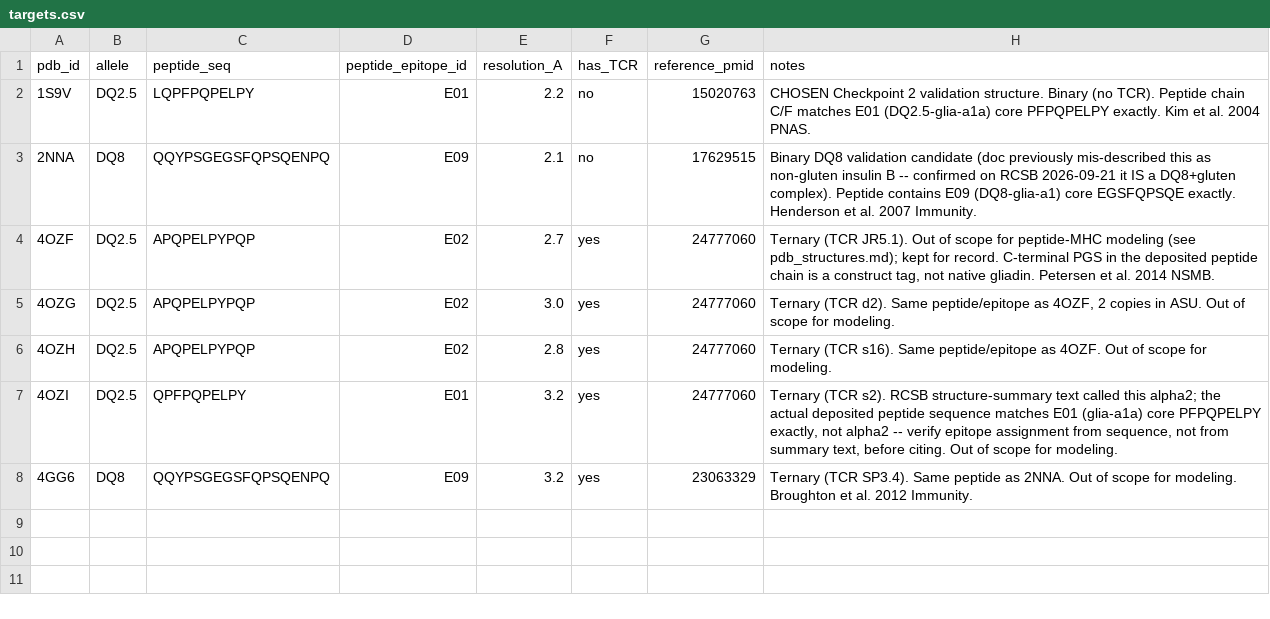
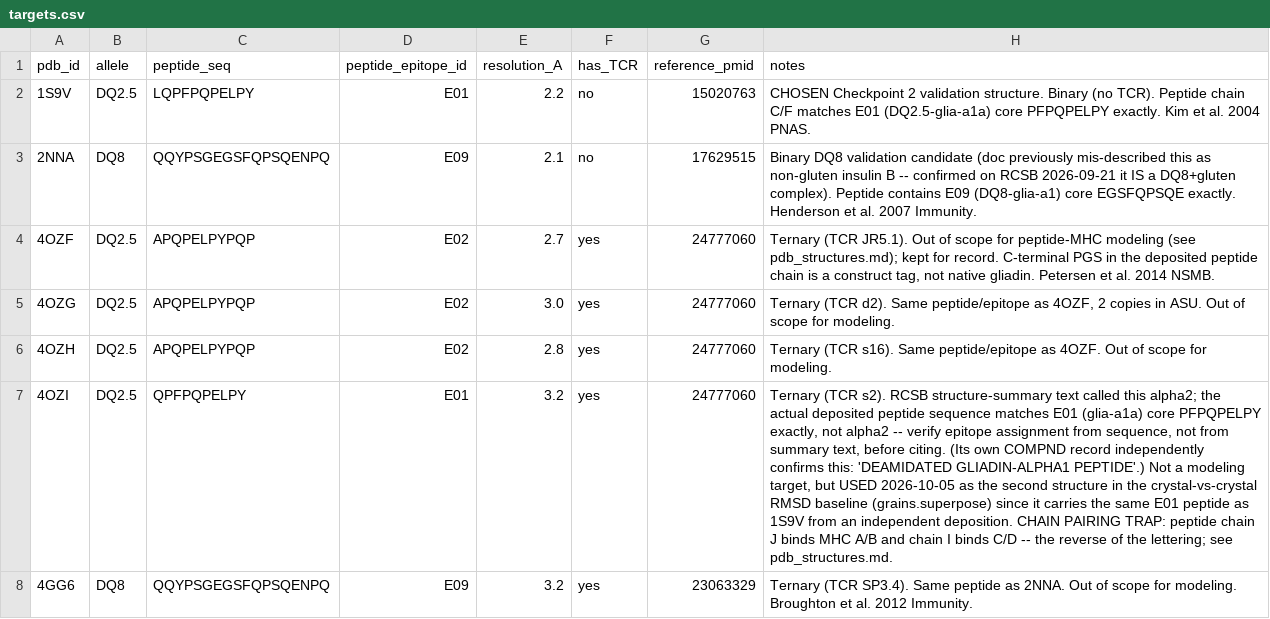
Before and after one commit to sefermata/grains, a CSV file: data/processed/targets.csv, drawn as a sheet; the diff names each change by its address in the sheet, - before the commit and + after, or states it on an @@ line.

```diff
--- a/data/processed/targets.csv
+++ b/data/processed/targets.csv
-H7 (notes): …before citing. Out of scope for modeling.
+H7 (notes): …before citing. (Its own COMPND record independently confirms this: 'DEAMIDATED GLIADIN-ALPHA1 PEPTIDE'.) Not a modeling target, but USED 2026-10-05 as the second structure in the crystal-vs-crystal RMSD baseline (grains.superpose) since it carries the same E01 peptide as 1S9V from an independent deposition. CHAIN PAIRING TRAP: peptide chain J binds MHC A/B and chain I binds C/D -- the reverse of the lettering; see pdb_structures.md.
```
Also changed, not shown: 9 other files.
